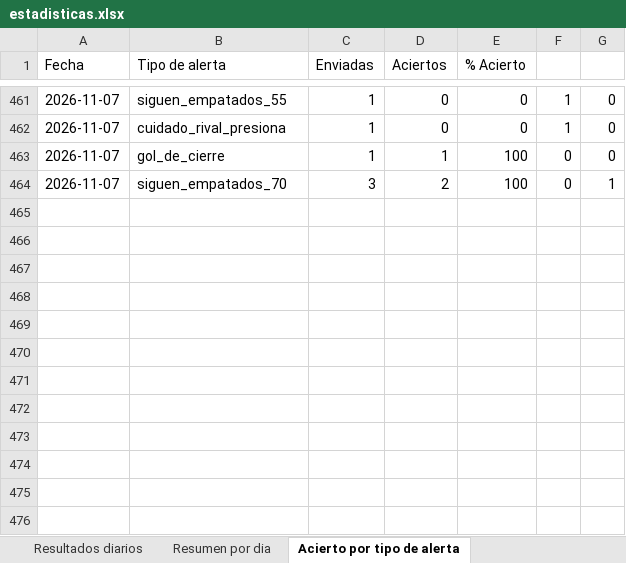
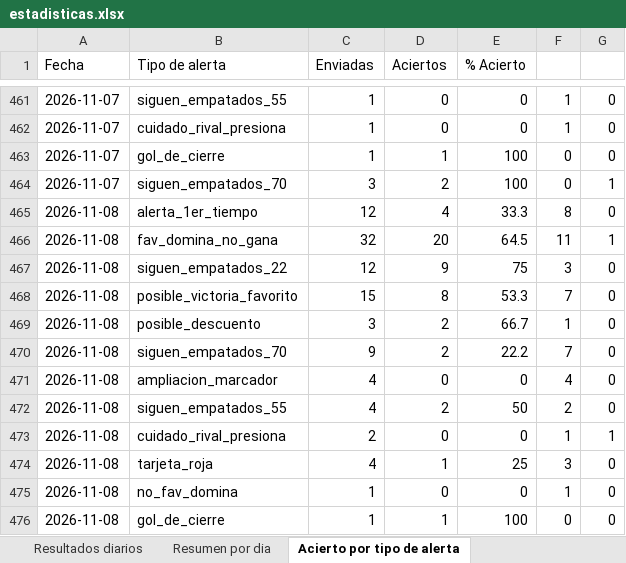
Before and after one commit to erikolivo/Mimoexcel, an Excel workbook: data/estadisticas.xlsx, sheet Acierto por tipo de alerta, drawn as a sheet; only a part is shown, gaps mark what is left out; values as stored, in another font and other column widths than the file's, no borders; the diff names each change by its address in the sheet, - before the commit and + after, or states it on an @@ line.

```diff
--- a/data/estadisticas.xlsx (sheet Acierto por tipo de alerta)
+++ b/data/estadisticas.xlsx (sheet Acierto por tipo de alerta)
+row 465: 2026-11-08 | alerta_1er_tiempo | 12 | 4 | 33.3 | 8 | 0
+row 466: 2026-11-08 | fav_domina_no_gana | 32 | 20 | 64.5 | 11 | 1
+row 467: 2026-11-08 | siguen_empatados_22 | 12 | 9 | 75 | 3 | 0
+row 468: 2026-11-08 | posible_victoria_favorito | 15 | 8 | 53.3 | 7 | 0
+row 469: 2026-11-08 | posible_descuento | 3 | 2 | 66.7 | 1 | 0
+row 470: 2026-11-08 | siguen_empatados_70 | 9 | 2 | 22.2 | 7 | 0
+row 471: 2026-11-08 | ampliacion_marcador | 4 | 0 | 0 | 4 | 0
+row 472: 2026-11-08 | siguen_empatados_55 | 4 | 2 | 50 | 2 | 0
+row 473: 2026-11-08 | cuidado_rival_presiona | 2 | 0 | 0 | 1 | 1
+row 474: 2026-11-08 | tarjeta_roja | 4 | 1 | 25 | 3 | 0
+row 475: 2026-11-08 | no_fav_domina | 1 | 0 | 0 | 1 | 0
+row 476: 2026-11-08 | gol_de_cierre | 1 | 1 | 100 | 0 | 0
```
Also changed, not shown: sheet Resultados diarios, sheet Resumen por dia, 7 other files.
